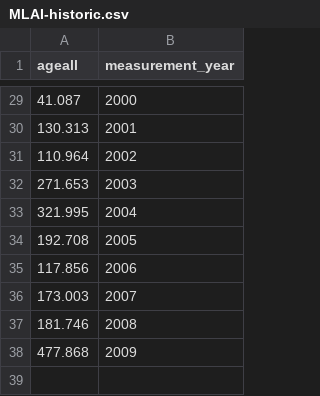
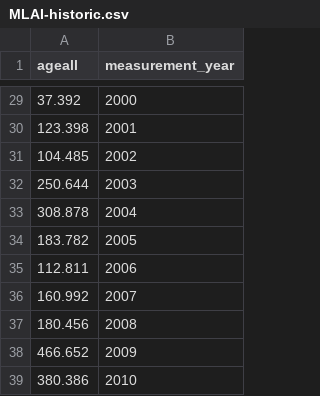
Before and after one commit to IcesHAWG/trunk, a CSV file: NSAS/data/historic data/MLAI-historic.csv, drawn as a sheet; only a part is shown, gaps mark what is left out; the diff covers the shown part only.

```diff
--- a/NSAS/data/historic data/MLAI-historic.csv
+++ b/NSAS/data/historic data/MLAI-historic.csv
@@ -29,10 +29,11 @@ ageall,measurement_year
-41.087,2000
-130.313,2001
-110.964,2002
-271.653,2003
-321.995,2004
-192.708,2005
-117.856,2006
-173.003,2007
-181.746,2008
-477.868,2009
+37.392,2000
+123.398,2001
+104.485,2002
+250.644,2003
+308.878,2004
+183.782,2005
+112.811,2006
+160.992,2007
+180.456,2008
+466.652,2009
+380.386,2010
```
Also changed, not shown: 26 edited cells elsewhere in this file, NSAS/data/historic data/ACOUSTIC-historic.csv, NSAS/data/historic data/IBTS-historic.csv, 1 other file.
